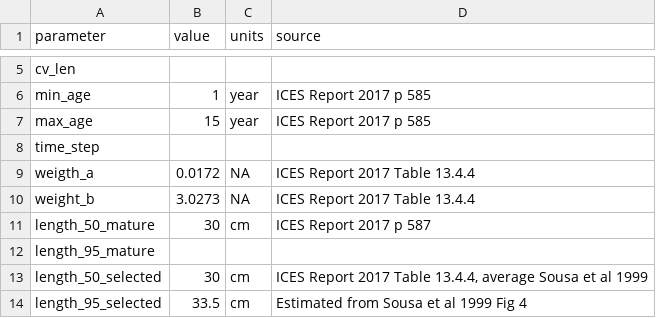
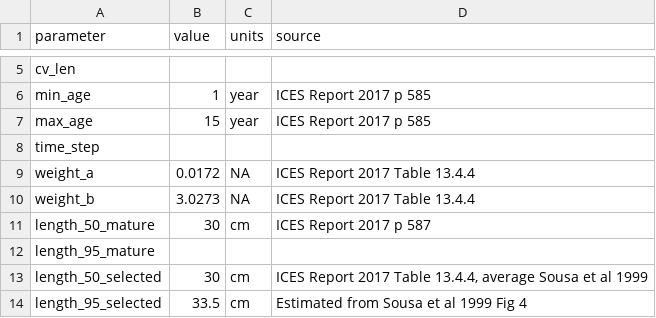
Before and after one commit to lennon-thomas/spasm_azores, a CSV file: data/blackspot_parameters.csv, drawn as a sheet; only a part is shown, gaps mark what is left out.

Commit message:
create_fish_az_from_import() almost complete. Need to parse out length variables so that maturity_at_age data frame can be constructed.

```diff
--- a/data/blackspot_parameters.csv
+++ b/data/blackspot_parameters.csv
@@ -8,3 +8,3 @@ max_age,15,year,ICES Report 2017 p 585
 time_step,,,
-weigth_a,0.0172,NA,ICES Report 2017 Table 13.4.4
+weight_a,0.0172,NA,ICES Report 2017 Table 13.4.4
 weight_b,3.0273,NA,ICES Report 2017 Table 13.4.4
```
Also changed, not shown: 1 other file.
